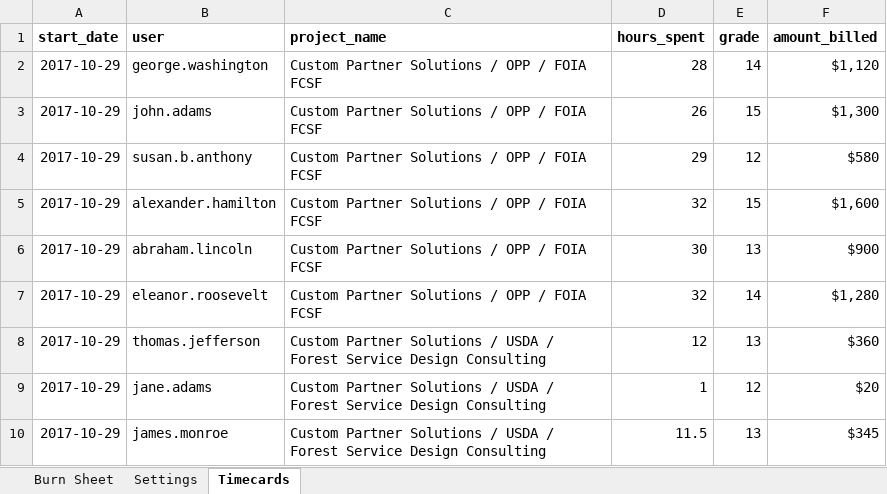
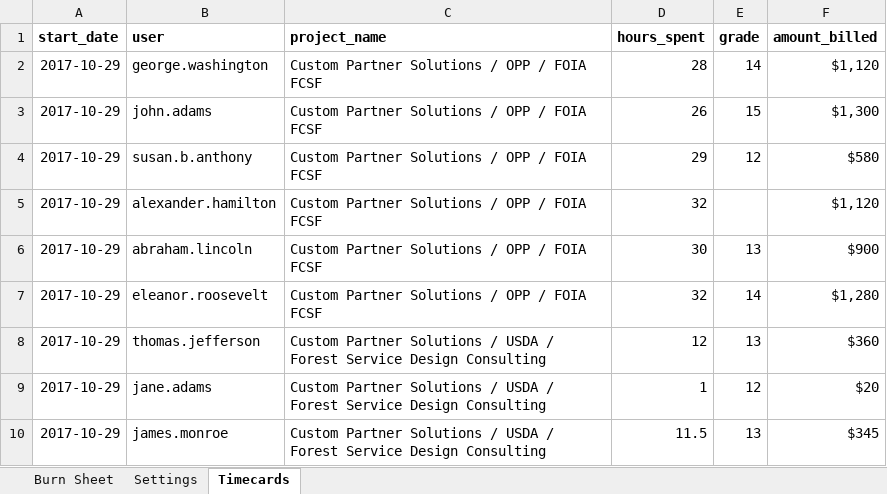
Before and after one commit to 18F/tock-gas-ts, an Excel workbook: examples/Tock Burn Document Example Template.xlsx, sheet Timecards, drawn as a sheet; values as stored, in another font and other column widths than the file's, no borders; charts and pictures not drawn; the diff names each change by its address in the sheet, - before the commit and + after, or states it on an @@ line.

```diff
--- a/examples/Tock Burn Document Example Template.xlsx (sheet Timecards)
+++ b/examples/Tock Burn Document Example Template.xlsx (sheet Timecards)
-E5 (grade): 15
+E5 (grade): (empty)
-F5 (amount_billed): $1,600
+F5 (amount_billed): $1,120
```
Also changed, not shown: sheet Settings, sheet Burn Sheet.
